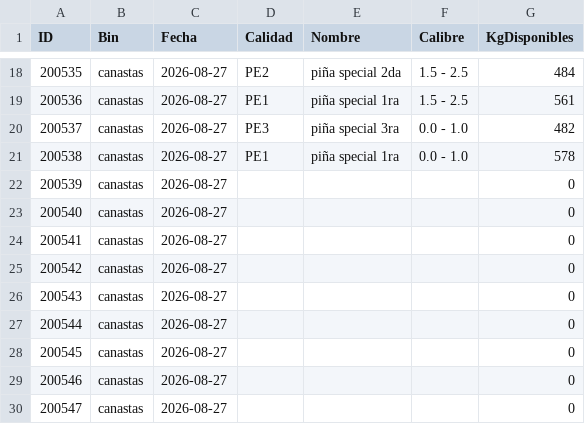
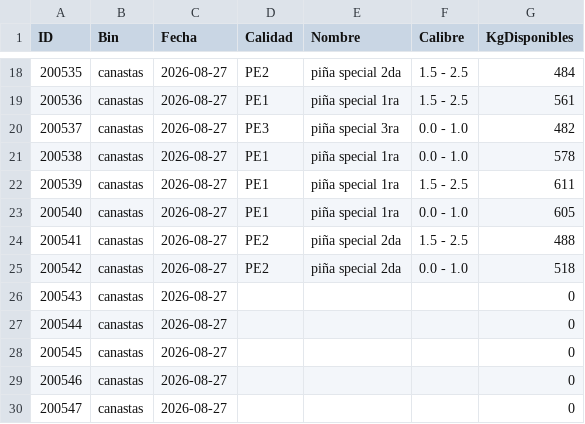
Before and after one commit to logisticaguapa-arch/inventario-fruta, a CSV file: inventario.csv, drawn as a sheet; only a part is shown, gaps mark what is left out.

```diff
--- a/inventario.csv
+++ b/inventario.csv
@@ -21,6 +21,6 @@ ID,Bin,Fecha,Calidad,Nombre,Calibre,KgDisponibles
 200538,canastas,2026-08-27,PE1,piña special 1ra,0.0 - 1.0,578
-200539,canastas,2026-08-27,,,,0
-200540,canastas,2026-08-27,,,,0
-200541,canastas,2026-08-27,,,,0
-200542,canastas,2026-08-27,,,,0
+200539,canastas,2026-08-27,PE1,piña special 1ra,1.5 - 2.5,611
+200540,canastas,2026-08-27,PE1,piña special 1ra,0.0 - 1.0,605
+200541,canastas,2026-08-27,PE2,piña special 2da,1.5 - 2.5,488
+200542,canastas,2026-08-27,PE2,piña special 2da,0.0 - 1.0,518
 200543,canastas,2026-08-27,,,,0
```
Also changed, not shown: procesado.csv.
